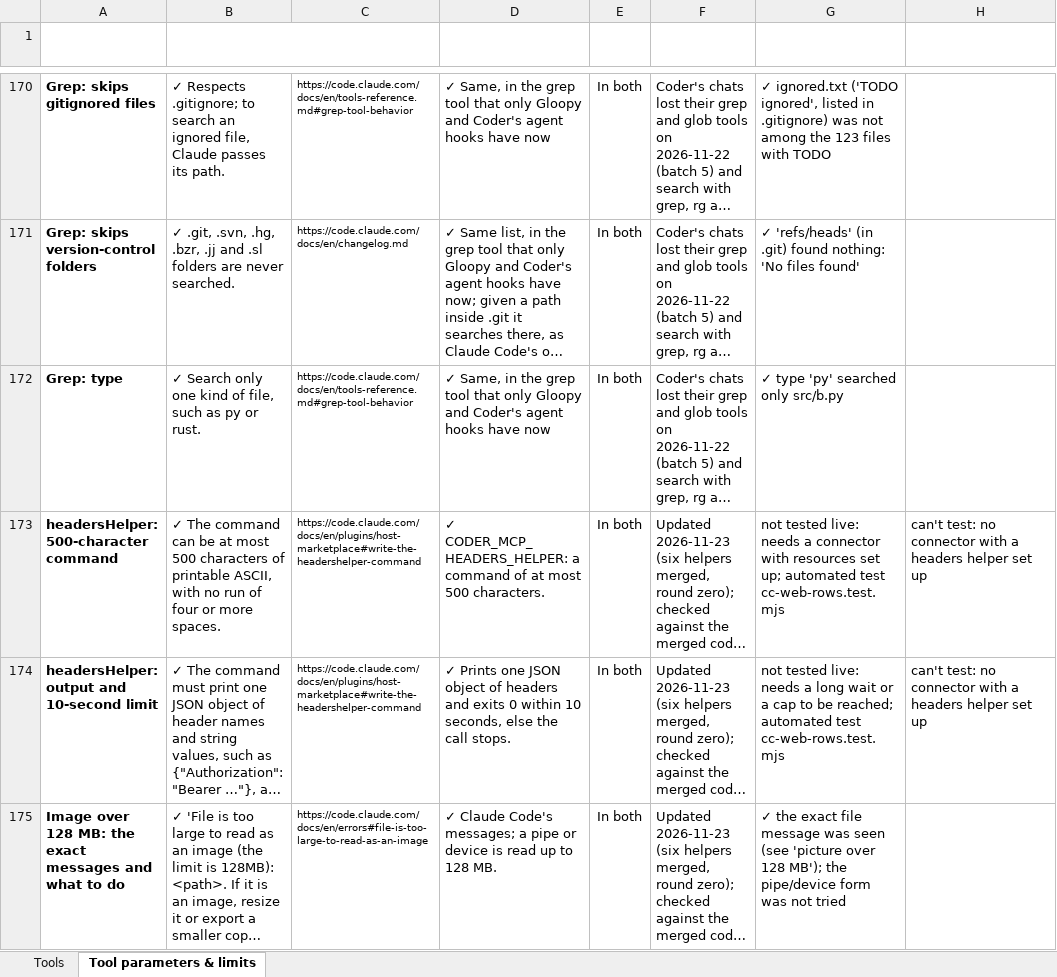
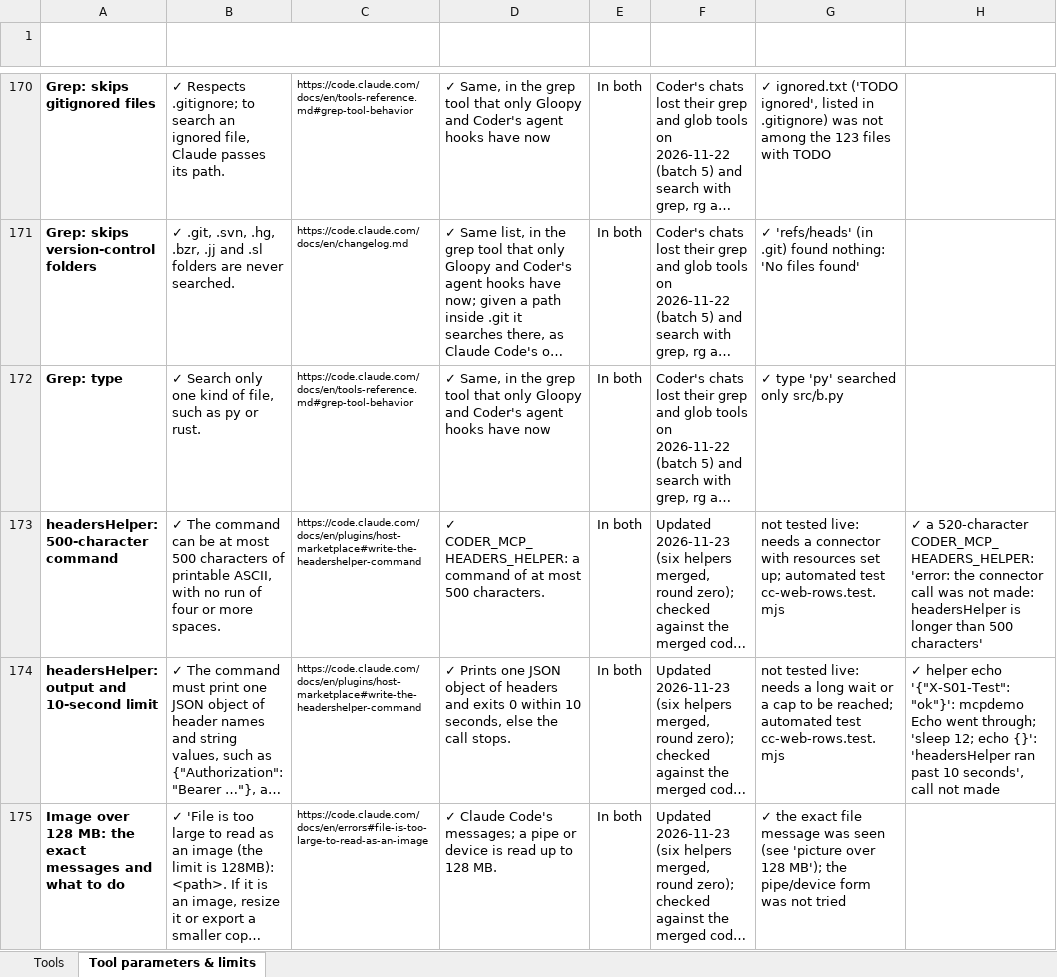
Before and after one commit to canias7/isibi-app, an Excel workbook: docs/claude-code-vs-coder-tools.xlsx, sheet Tool parameters & limits, drawn as a sheet; only a part is shown, gaps mark what is left out; long unchanged cells end in …; values as stored, in another font and other column widths than the file's, no borders; the diff covers the shown part only; the diff names each change by its address in the sheet, - before the commit and + after, or states it on an @@ line.

```diff
--- a/docs/claude-code-vs-coder-tools.xlsx (sheet Tool parameters & limits)
+++ b/docs/claude-code-vs-coder-tools.xlsx (sheet Tool parameters & limits)
-H173 (Tried live (2026-11-27)): can't test: no connector with a headers helper set up
+H173 (Tried live (2026-11-27)): ✓ a 520-character CODER_MCP_HEADERS_HELPER: 'error: the connector call was not made: headersHelper is longer than 500 characters'
-H174 (Tried live (2026-11-27)): can't test: no connector with a headers helper set up
+H174 (Tried live (2026-11-27)): ✓ helper echo '{"X-S01-Test":"ok"}': mcpdemo Echo went through; 'sleep 12; echo {}': 'headersHelper ran past 10 seconds', call not made
```
Also changed, not shown: 23 edited cells elsewhere in this sheet, 1 other file.
